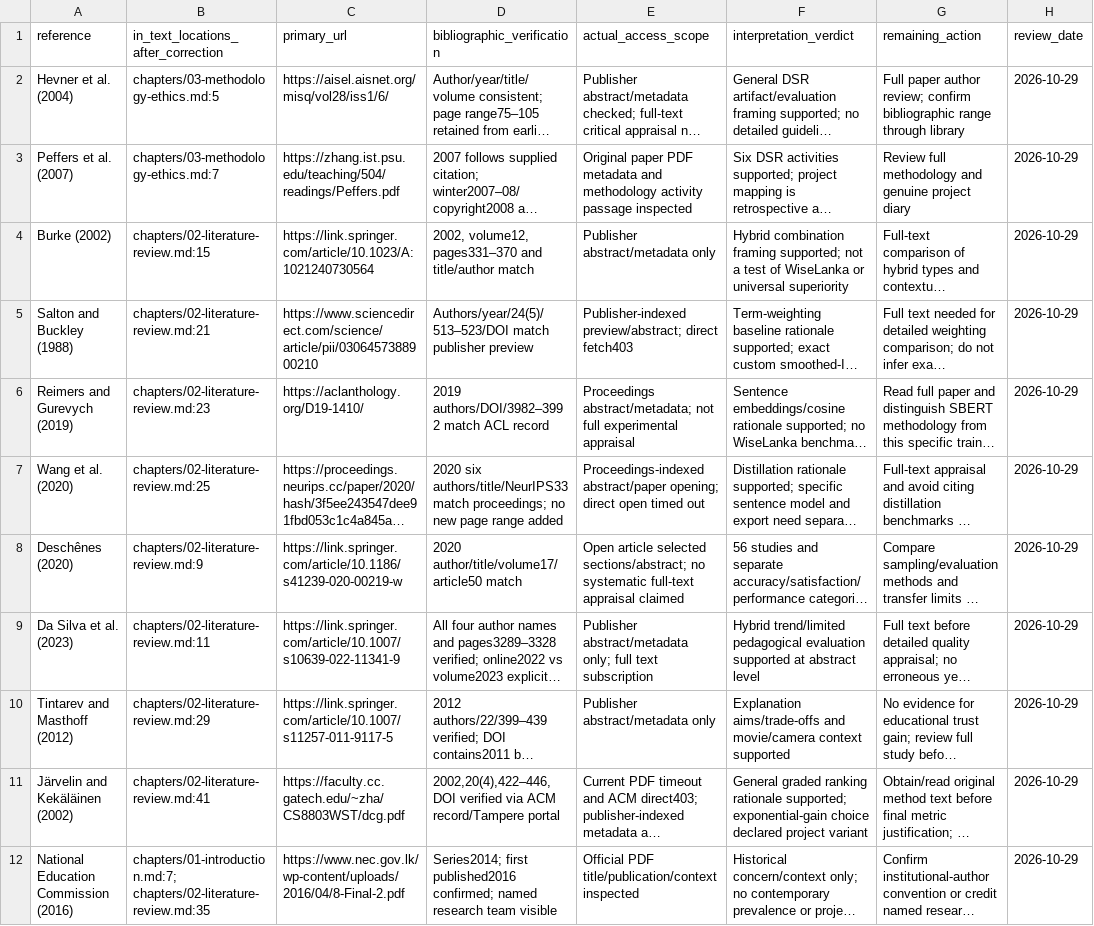
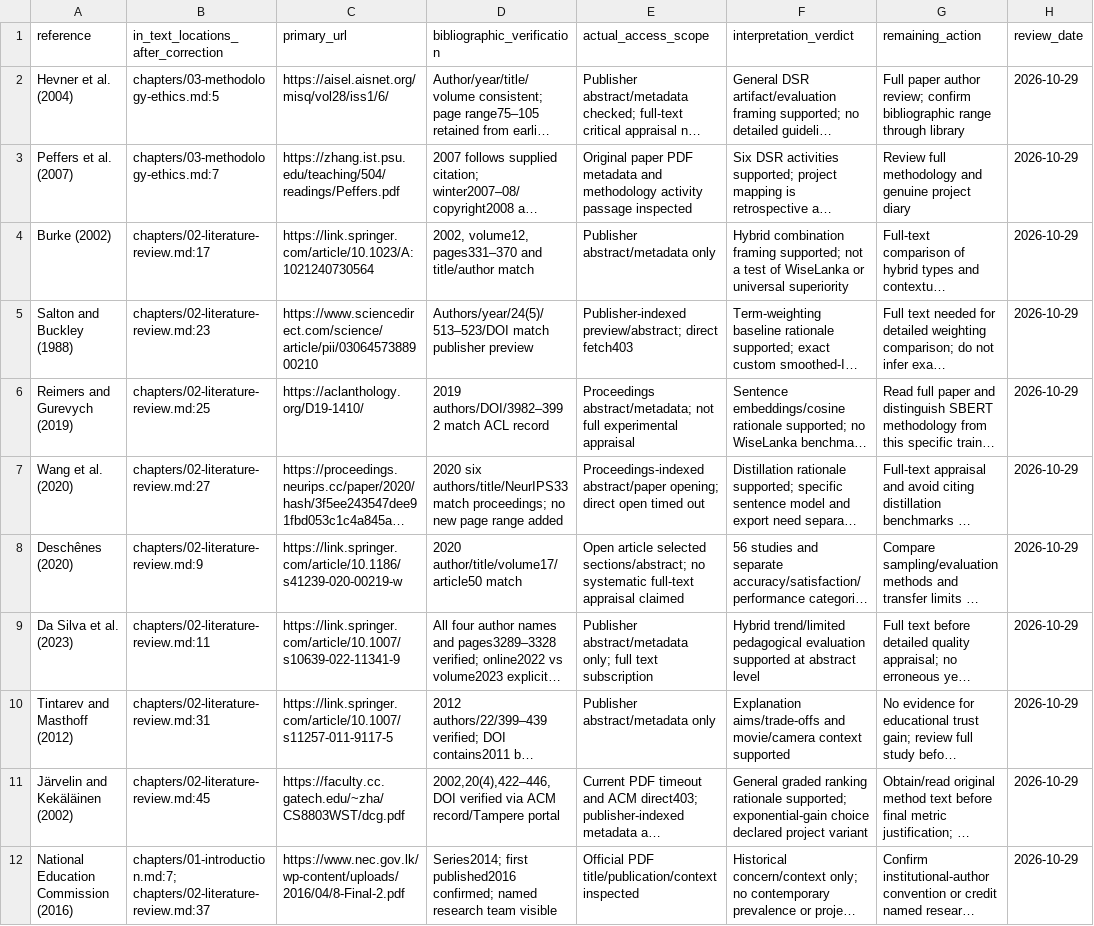
Before and after one commit to oshem-kanakarathna/WiseLanka, a CSV file: docs/final-submission/review/REFERENCE_VERIFICATION_REGISTER.csv, drawn as a sheet; only a part is shown; long unchanged cells end in …; the diff covers the shown part only; the diff names each change by its address in the sheet, - before the commit and + after, or states it on an @@ line.

Commit message:
docs: reconcile revised academic drafts with original proposal and interim
Preserve approved requirements and August-to-October development evidence. Working drafts for review, not a final approved submission. Exclude private source documents, model assets, backups and separate research-preparation work.

```diff
--- a/docs/final-submission/review/REFERENCE_VERIFICATION_REGISTER.csv
+++ b/docs/final-submission/review/REFERENCE_VERIFICATION_REGISTER.csv
-B4: chapters/02-literature-review.md:15
+B4: chapters/02-literature-review.md:17
-B5: chapters/02-literature-review.md:21
+B5: chapters/02-literature-review.md:23
-B6: chapters/02-literature-review.md:23
+B6: chapters/02-literature-review.md:25
-B7: chapters/02-literature-review.md:25
+B7: chapters/02-literature-review.md:27
-B10: chapters/02-literature-review.md:29
+B10: chapters/02-literature-review.md:31
-B11: chapters/02-literature-review.md:41
+B11: chapters/02-literature-review.md:45
-B12: chapters/01-introduction.md:7; chapters/02-literature-review.md:35
+B12: chapters/01-introduction.md:7; chapters/02-literature-review.md:37
```
Also changed, not shown: 6 added rows and 2 edited cells elsewhere in this file, docs/final-submission/SOURCE_REGISTER.csv, 42 other files.
